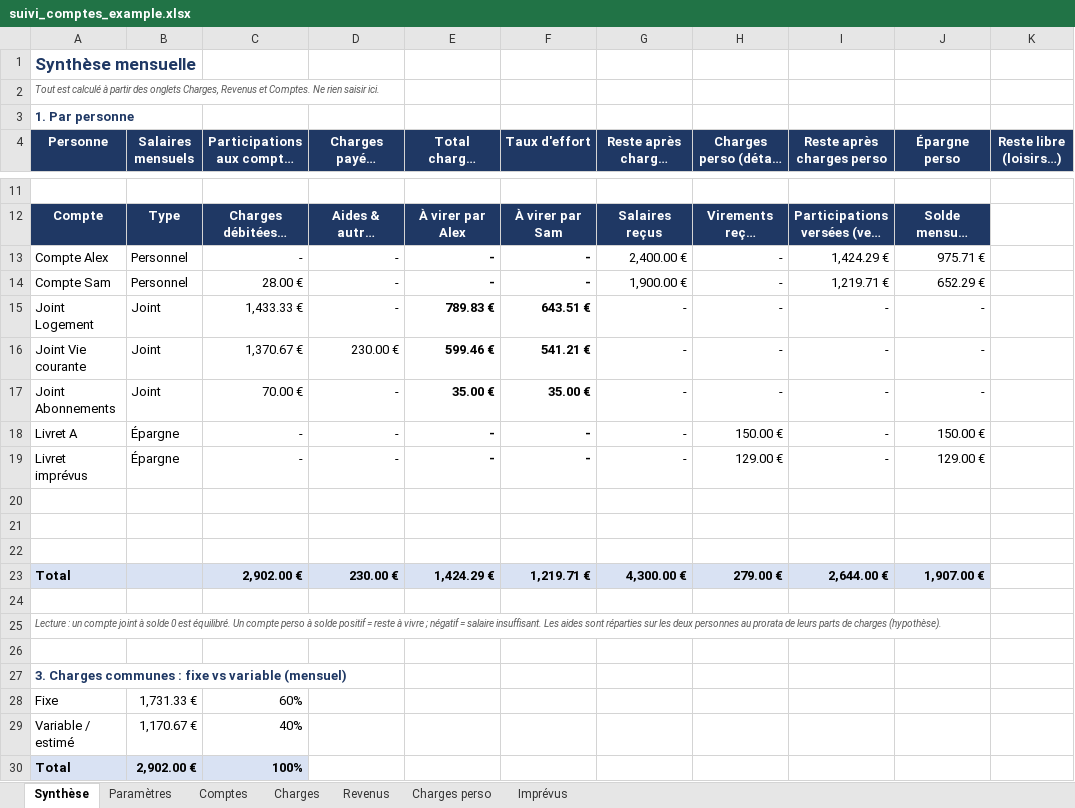
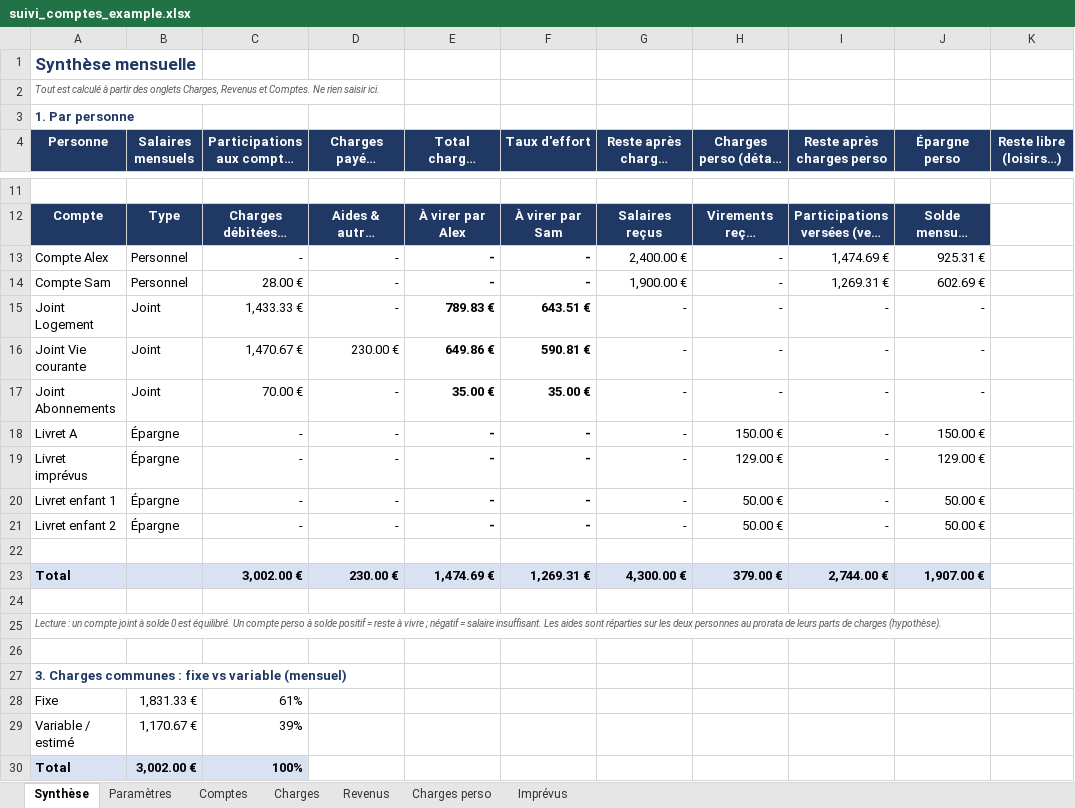
Before and after one commit to Minhounet/lescomptesxlper, an Excel workbook: suivi_comptes_example.xlsx, sheet Synthèse, drawn as a sheet; only a part is shown, gaps mark what is left out; long unchanged cells end in …; values as stored, in another font and other column widths than the file's, no borders; removed rows and columns are numbered as before the commit, all else as after; the diff covers the shown part only; the diff names each change by its address in the sheet, - before the commit and + after, or states it on an @@ line.

```diff
--- a/suivi_comptes_example.xlsx (sheet Synthèse)
+++ b/suivi_comptes_example.xlsx (sheet Synthèse)
-I13 (Reste après charges perso): 1,424.29 €
+I13 (Reste après charges perso): 1,474.69 €
-J13 (Épargne perso): 975.71 €
+J13 (Épargne perso): 925.31 €
-I14 (Reste après charges perso): 1,219.71 €
+I14 (Reste après charges perso): 1,269.31 €
-J14 (Épargne perso): 652.29 €
+J14 (Épargne perso): 602.69 €
-C16: 1,370.67 €
+C16: 1,470.67 €
-E16 (Total charges supportées): 599.46 €
+E16 (Total charges supportées): 649.86 €
-F16 (Taux d'effort): 541.21 €
+F16 (Taux d'effort): 590.81 €
+row 20: Livret enfant 1 | Épargne | - | - | - | - | - | 50.00 € | - | 50.00 €
+row 21: Livret enfant 2 | Épargne | - | - | - | - | - | 50.00 € | - | 50.00 €
-row 21: (empty)
-row 22: (empty)
-C23: 2,902.00 €
+C23: 3,002.00 €
-E23 (Total charges supportées): 1,424.29 €
+E23 (Total charges supportées): 1,474.69 €
-F23 (Taux d'effort): 1,219.71 €
+F23 (Taux d'effort): 1,269.31 €
-H23: 279.00 €
+H23: 379.00 €
-I23 (Reste après charges perso): 2,644.00 €
+I23 (Reste après charges perso): 2,744.00 €
-B28 (Salaires mensuels): 1,731.33 €
+B28 (Salaires mensuels): 1,831.33 €
-C28: 60%
+C28: 61%
-C29: 40%
+C29: 39%
-B30 (Salaires mensuels): 2,902.00 €
+B30 (Salaires mensuels): 3,002.00 €
```
Also changed, not shown: 20 edited cells elsewhere in this sheet, sheet Charges, sheet Comptes, formulas that keep their value, 1 other file.
